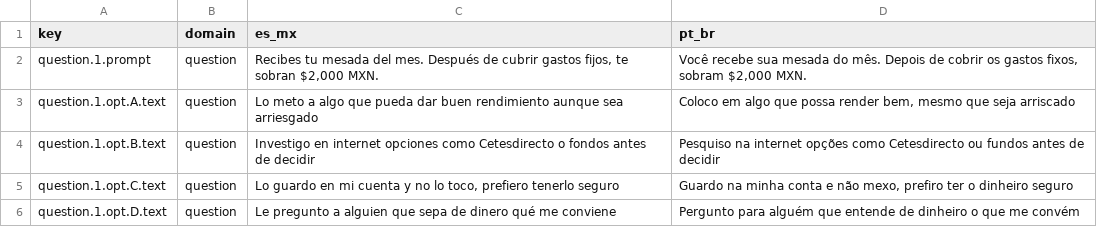
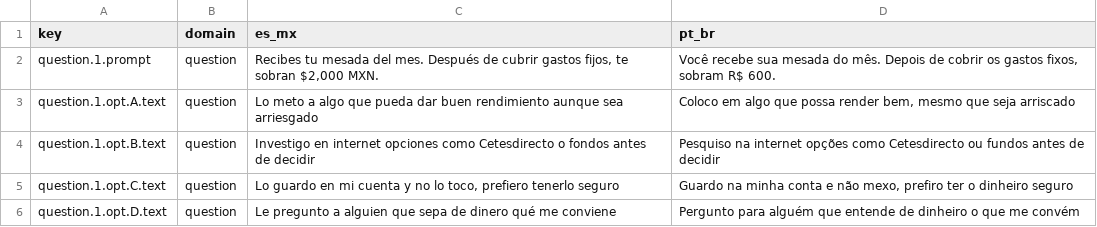
Before and after one commit to RufusTheCoder/finanzas-conductuales, a TSV file: scripts/i18n_ptbr_review.tsv, drawn as a sheet; only a part is shown; the diff covers the shown part only.

```diff
--- a/scripts/i18n_ptbr_review.tsv
+++ b/scripts/i18n_ptbr_review.tsv
@@ -1,3 +1,3 @@
 key	domain	es_mx	pt_br
-question.1.prompt	question	Recibes tu mesada del mes. Después de cubrir gastos fijos, te sobran $2,000 MXN.	Você recebe sua mesada do mês. Depois de cobrir os gastos fixos, sobram $2,000 MXN.
+question.1.prompt	question	Recibes tu mesada del mes. Después de cubrir gastos fijos, te sobran $2,000 MXN.	Você recebe sua mesada do mês. Depois de cobrir os gastos fixos, sobram R$ 600.
 question.1.opt.A.text	question	Lo meto a algo que pueda dar buen rendimiento aunque sea arriesgado	Coloco em algo que possa render bem, mesmo que seja arriscado
```
Also changed, not shown: 51 edited cells elsewhere in this file, 1 other file.
